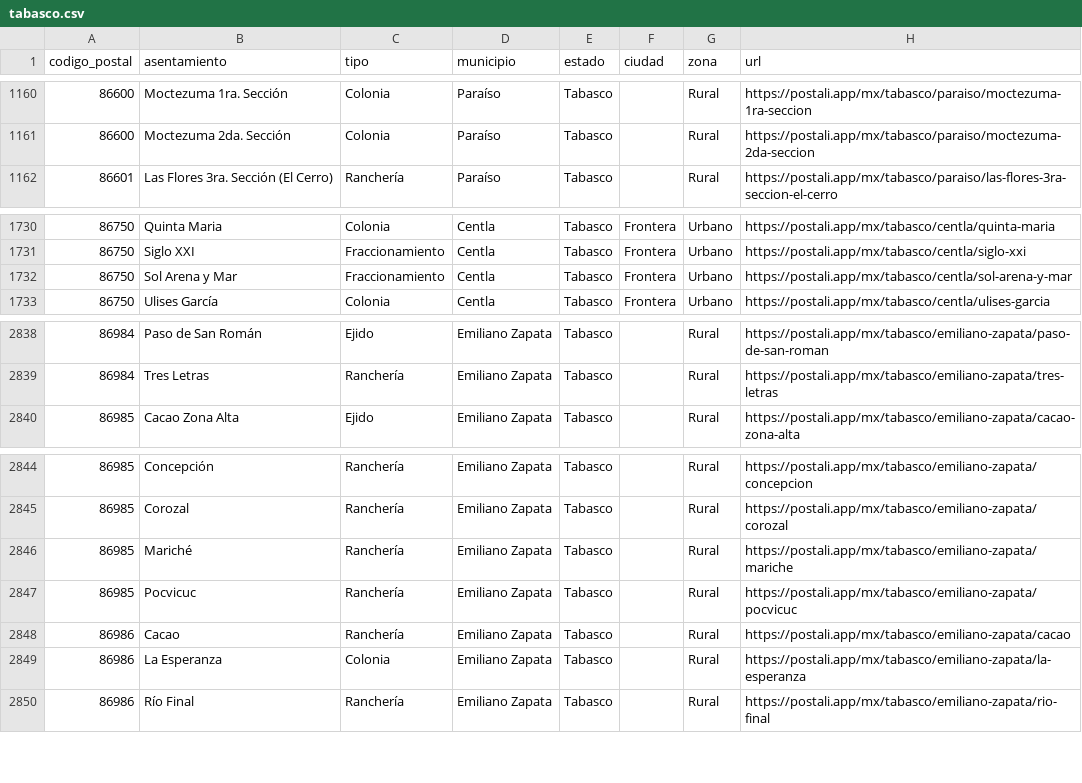
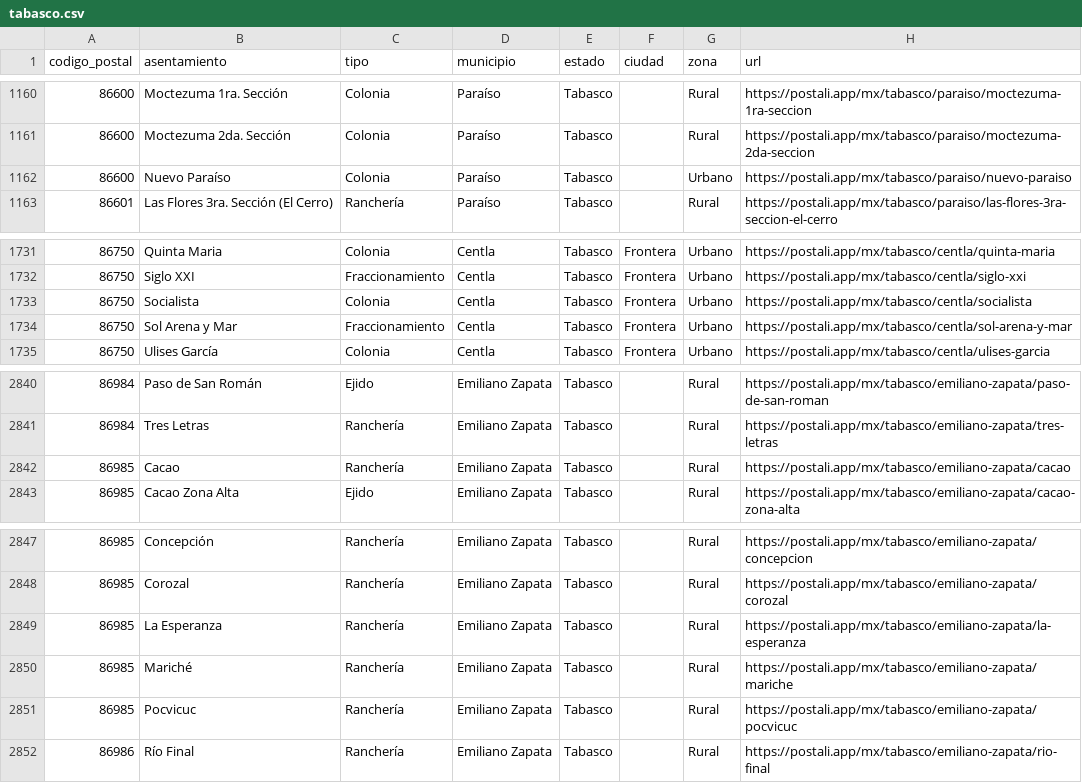
Before and after one commit to gomflo/codigos-postales-mexico, a CSV file: data/mx/por-estado/tabasco.csv, drawn as a sheet; only a part is shown, gaps mark what is left out.

```diff
--- a/data/mx/por-estado/tabasco.csv
+++ b/data/mx/por-estado/tabasco.csv
@@ -1161,2 +1161,3 @@
 86600,Moctezuma 2da. Sección,Colonia,Paraíso,Tabasco,,Rural,https://postali.app/mx/tabasco/paraiso/moctezuma-2da-seccion
+86600,Nuevo Paraíso,Colonia,Paraíso,Tabasco,,Urbano,https://postali.app/mx/tabasco/paraiso/nuevo-paraiso
 86601,Las Flores 3ra. Sección (El Cerro),Ranchería,Paraíso,Tabasco,,Rural,https://postali.app/mx/tabasco/paraiso/las-flores-3ra-seccion-el-cerro
@@ -1731,2 +1732,3 @@
 86750,Siglo XXI,Fraccionamiento,Centla,Tabasco,Frontera,Urbano,https://postali.app/mx/tabasco/centla/siglo-xxi
+86750,Socialista,Colonia,Centla,Tabasco,Frontera,Urbano,https://postali.app/mx/tabasco/centla/socialista
 86750,Sol Arena y Mar,Fraccionamiento,Centla,Tabasco,Frontera,Urbano,https://postali.app/mx/tabasco/centla/sol-arena-y-mar
@@ -2839,2 +2841,3 @@
 86984,Tres Letras,Ranchería,Emiliano Zapata,Tabasco,,Rural,https://postali.app/mx/tabasco/emiliano-zapata/tres-letras
+86985,Cacao,Ranchería,Emiliano Zapata,Tabasco,,Rural,https://postali.app/mx/tabasco/emiliano-zapata/cacao
 86985,Cacao Zona Alta,Ejido,Emiliano Zapata,Tabasco,,Rural,https://postali.app/mx/tabasco/emiliano-zapata/cacao-zona-alta
@@ -2845,6 +2848,5 @@
 86985,Corozal,Ranchería,Emiliano Zapata,Tabasco,,Rural,https://postali.app/mx/tabasco/emiliano-zapata/corozal
+86985,La Esperanza,Ranchería,Emiliano Zapata,Tabasco,,Rural,https://postali.app/mx/tabasco/emiliano-zapata/la-esperanza
 86985,Mariché,Ranchería,Emiliano Zapata,Tabasco,,Rural,https://postali.app/mx/tabasco/emiliano-zapata/mariche
 86985,Pocvicuc,Ranchería,Emiliano Zapata,Tabasco,,Rural,https://postali.app/mx/tabasco/emiliano-zapata/pocvicuc
-86986,Cacao,Ranchería,Emiliano Zapata,Tabasco,,Rural,https://postali.app/mx/tabasco/emiliano-zapata/cacao
-86986,La Esperanza,Colonia,Emiliano Zapata,Tabasco,,Rural,https://postali.app/mx/tabasco/emiliano-zapata/la-esperanza
 86986,Río Final,Ranchería,Emiliano Zapata,Tabasco,,Rural,https://postali.app/mx/tabasco/emiliano-zapata/rio-final
```
Also changed, not shown: data/mx/por-estado/baja-california.csv, data/mx/por-estado/coahuila.csv, 20 other files.
